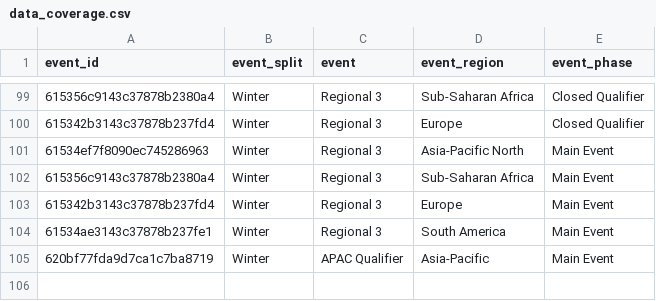
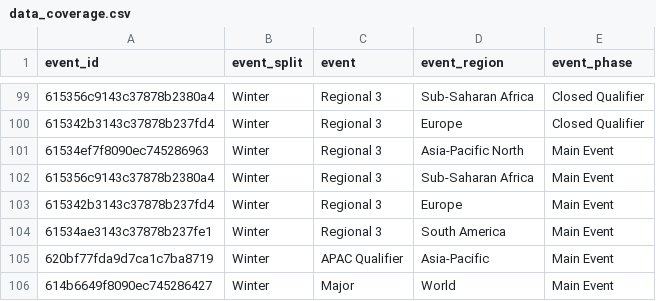
Before and after one commit to Dyl-M/rlcs_data, a CSV file: data/public/data_coverage.csv, drawn as a sheet; only a part is shown, gaps mark what is left out; the diff names each change by its address in the sheet, - before the commit and + after, or states it on an @@ line.

Commit message:
fix(r/data, r/src): Winter Major update.
* Update and patch for the Winter split & Winter Major (rounds correction following SandRock Gaming withdraw).

```diff
--- a/data/public/data_coverage.csv
+++ b/data/public/data_coverage.csv
+row 106: 614b6649f8090ec745286427 | Winter | Major | World | Main Event
```
Also changed, not shown: 2 other files.
